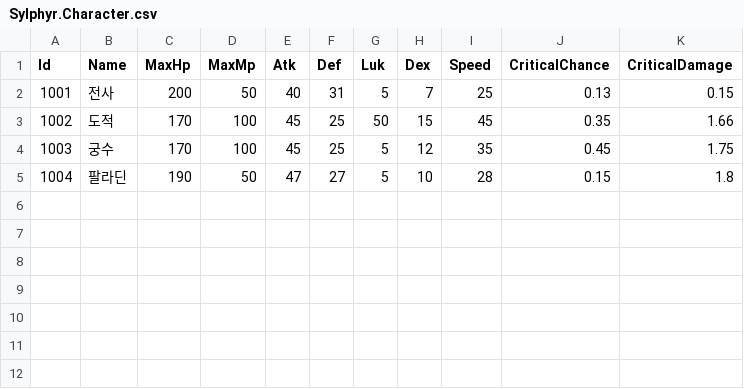
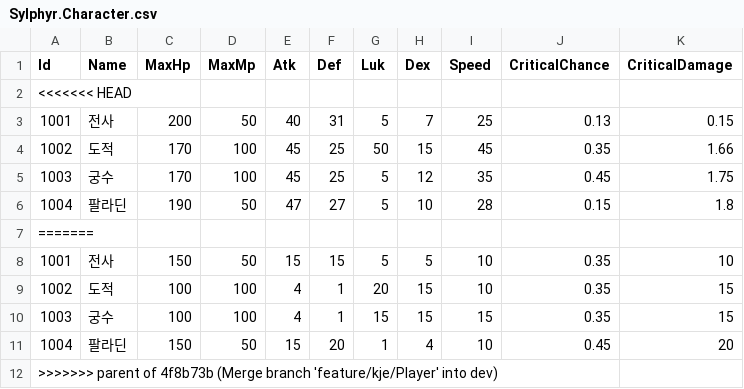
Before and after one commit to bibamung/SpartaChapterTwo, a CSV file: Sylphyr/Sylphyr/Data/CSV/Sylphyr.Character.csv, drawn as a sheet.

Commit message:
Merge branch 'dev' into feature/ksw/Monster

```diff
--- a/Sylphyr/Sylphyr/Data/CSV/Sylphyr.Character.csv
+++ b/Sylphyr/Sylphyr/Data/CSV/Sylphyr.Character.csv
@@ -1,2 +1,3 @@
 Id,Name,MaxHp,MaxMp,Atk,Def,Luk,Dex,Speed,CriticalChance,CriticalDamage
+<<<<<<< HEAD
 1001,전사,200,50,40,31,5,7,25,0.13,0.15
@@ -5 +6,7 @@ Id,Name,MaxHp,MaxMp,Atk,Def,Luk,Dex,Speed,CriticalChance,CriticalDamage
 1004,팔라딘,190,50,47,27,5,10,28,0.15,1.8
+=======
+1001,전사,150,50,15,15,5,5,10,0.35,10
+1002,도적,100,100,4,1,20,15,10,0.35,15
+1003,궁수,100,100,4,1,15,15,15,0.35,15
+1004,팔라딘,150,50,15,20,1,4,10,0.45,20
+>>>>>>> parent of 4f8b73b (Merge branch 'feature/kje/Player' into dev)
```
